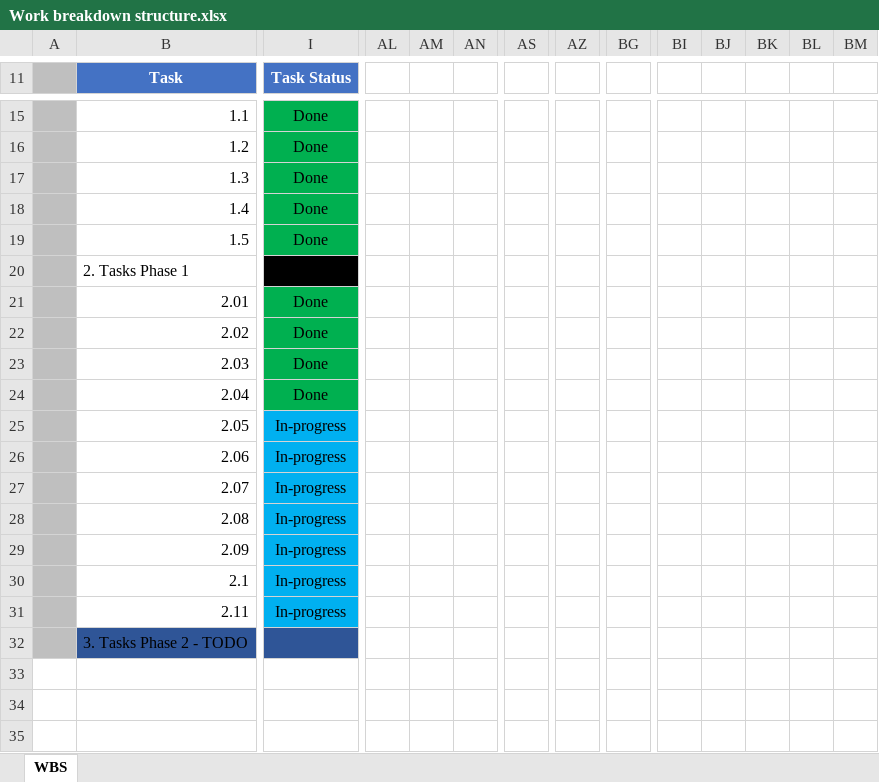
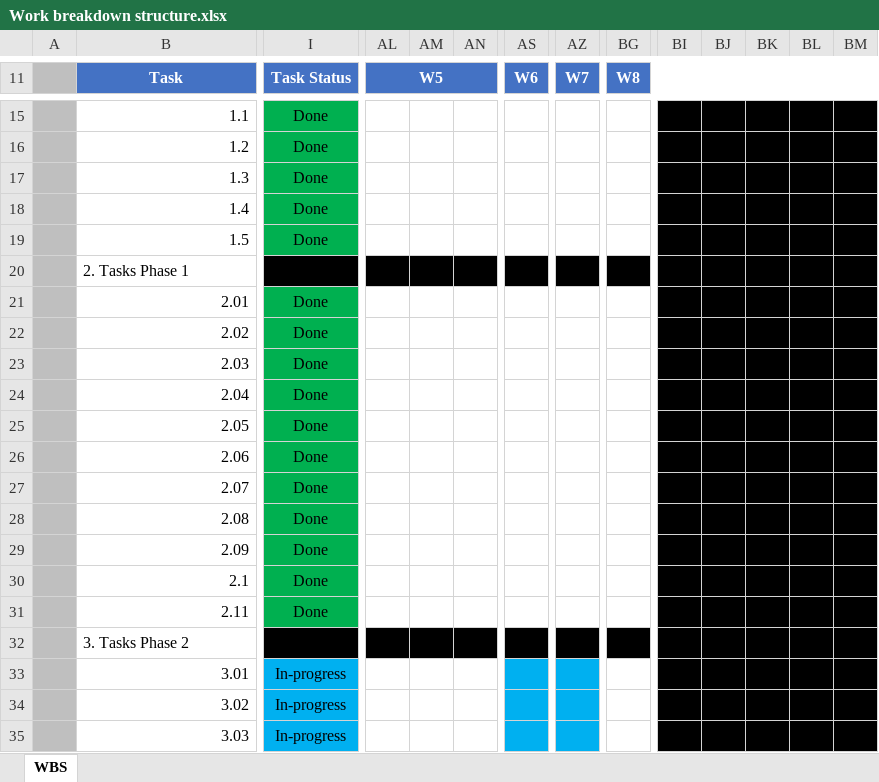
Before and after one commit to jpa-reis/SE2122-57672-58175-57957-58210-57911, an Excel workbook: project/Work breakdown structure.xlsx, sheet WBS, drawn as a sheet; only a part is shown, gaps mark what is left out; values as stored, in another font and other column widths than the file's, no borders; rows hold the shown columns only; the diff covers the shown part only; the diff names each change by its address in the sheet, - before the commit and + after, or states it on an @@ line.

```diff
--- a/project/Work breakdown structure.xlsx (sheet WBS)
+++ b/project/Work breakdown structure.xlsx (sheet WBS)
-AL11: (empty)
+AL11: W5
-AL11:BM11 fill: none
+AL11:BM11 fill: #4472C4
+AL11:AR11 merged
-AS11: (empty)
+AS11: W6
+AS11:AY11 merged
-AZ11: (empty)
+AZ11: W7
+AZ11:BF11 merged
-BG11: (empty)
+BG11: W8
+BG11:BM11 merged
-BI15:BM19 fill: none
+BI15:BM19 fill: #000000
-AL20:BM20 fill: none
+AL20:BM20 fill: #000000
-BI21:BM31 fill: none
+BI21:BM31 fill: #000000
-I25:I31 (Task Status): In-progress
+I25:I31 (Task Status): Done
-I25:I31 fill: #00B0F0
+I25:I31 fill: #00B050
-B32 (Task): 3. Tasks Phase 2 - TODO
+B32 (Task): 3. Tasks Phase 2
-B32 fill: #2F5597
+B32 fill: none
-I32 fill: #2F5597
+I32 fill: #000000
-AL32:BM32 fill: none
+AL32:BM32 fill: #000000
+row 33:  | 3.01 | In-progress
+row 34:  | 3.02 | In-progress
+row 35:  | 3.03 | In-progress
```
Also changed, not shown: 57 edited cells and cell formats elsewhere in this sheet, project/Phase 1/Sprint1/Sprint Backlog.xlsx, 4 other files.
